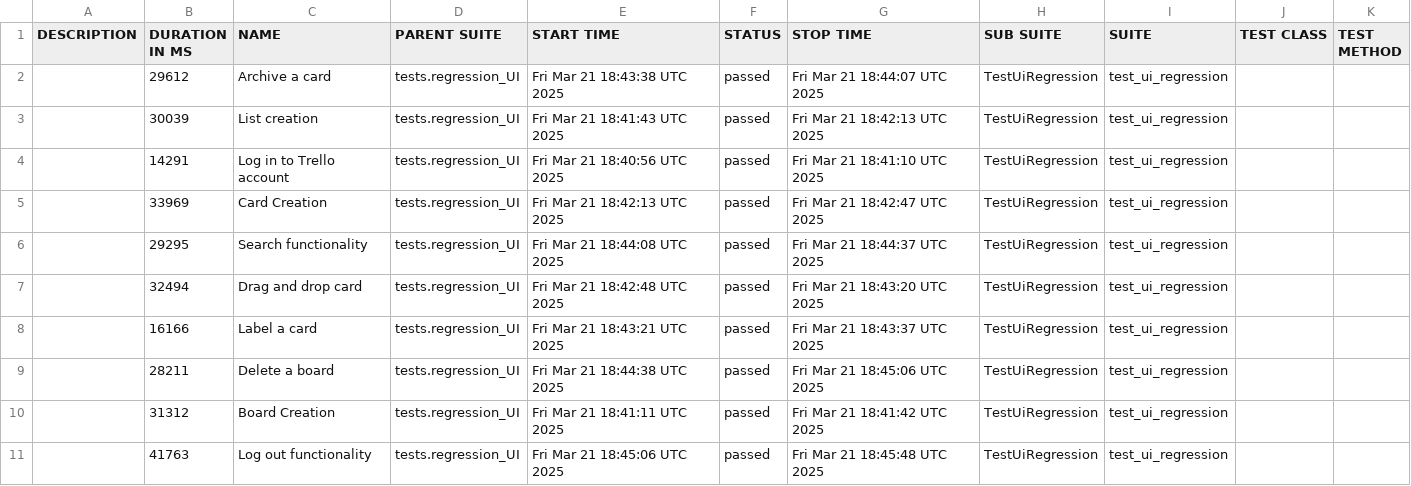
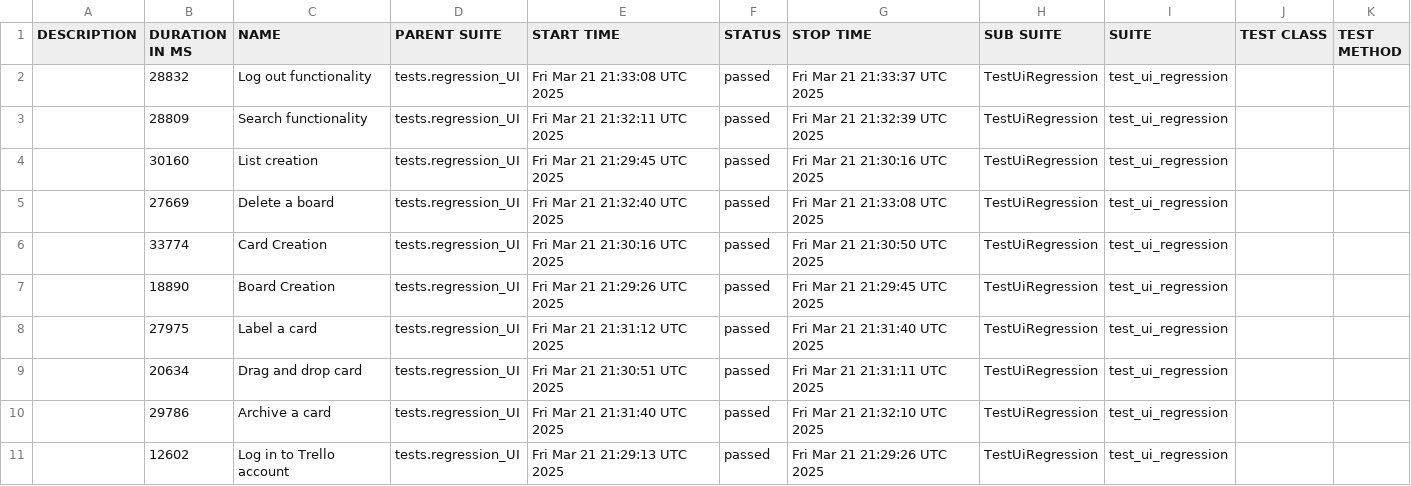
Before and after one commit to vkqapro/pythonPlaywright, a CSV file: data/suites.csv, drawn as a sheet.

```diff
--- a/data/suites.csv
+++ b/data/suites.csv
@@ -1,11 +1,11 @@
 "DESCRIPTION","DURATION IN MS","NAME","PARENT SUITE","START TIME","STATUS","STOP TIME","SUB SUITE","SUITE","TEST CLASS","TEST METHOD"
-"","29612","Archive a card","tests.regression_UI","Fri Mar 21 18:43:38 UTC 2025","passed","Fri Mar 21 18:44:07 UTC 2025","TestUiRegression","test_ui_regression","",""
-"","30039","List creation","tests.regression_UI","Fri Mar 21 18:41:43 UTC 2025","passed","Fri Mar 21 18:42:13 UTC 2025","TestUiRegression","test_ui_regression","",""
-"","14291","Log in to Trello account","tests.regression_UI","Fri Mar 21 18:40:56 UTC 2025","passed","Fri Mar 21 18:41:10 UTC 2025","TestUiRegression","test_ui_regression","",""
-"","33969","Card Creation","tests.regression_UI","Fri Mar 21 18:42:13 UTC 2025","passed","Fri Mar 21 18:42:47 UTC 2025","TestUiRegression","test_ui_regression","",""
-"","29295","Search functionality","tests.regression_UI","Fri Mar 21 18:44:08 UTC 2025","passed","Fri Mar 21 18:44:37 UTC 2025","TestUiRegression","test_ui_regression","",""
-"","32494","Drag and drop card","tests.regression_UI","Fri Mar 21 18:42:48 UTC 2025","passed","Fri Mar 21 18:43:20 UTC 2025","TestUiRegression","test_ui_regression","",""
-"","16166","Label a card","tests.regression_UI","Fri Mar 21 18:43:21 UTC 2025","passed","Fri Mar 21 18:43:37 UTC 2025","TestUiRegression","test_ui_regression","",""
-"","28211","Delete a board","tests.regression_UI","Fri Mar 21 18:44:38 UTC 2025","passed","Fri Mar 21 18:45:06 UTC 2025","TestUiRegression","test_ui_regression","",""
-"","31312","Board Creation","tests.regression_UI","Fri Mar 21 18:41:11 UTC 2025","passed","Fri Mar 21 18:41:42 UTC 2025","TestUiRegression","test_ui_regression","",""
-"","41763","Log out functionality","tests.regression_UI","Fri Mar 21 18:45:06 UTC 2025","passed","Fri Mar 21 18:45:48 UTC 2025","TestUiRegression","test_ui_regression","",""
+"","28832","Log out functionality","tests.regression_UI","Fri Mar 21 21:33:08 UTC 2025","passed","Fri Mar 21 21:33:37 UTC 2025","TestUiRegression","test_ui_regression","",""
+"","28809","Search functionality","tests.regression_UI","Fri Mar 21 21:32:11 UTC 2025","passed","Fri Mar 21 21:32:39 UTC 2025","TestUiRegression","test_ui_regression","",""
+"","30160","List creation","tests.regression_UI","Fri Mar 21 21:29:45 UTC 2025","passed","Fri Mar 21 21:30:16 UTC 2025","TestUiRegression","test_ui_regression","",""
+"","27669","Delete a board","tests.regression_UI","Fri Mar 21 21:32:40 UTC 2025","passed","Fri Mar 21 21:33:08 UTC 2025","TestUiRegression","test_ui_regression","",""
+"","33774","Card Creation","tests.regression_UI","Fri Mar 21 21:30:16 UTC 2025","passed","Fri Mar 21 21:30:50 UTC 2025","TestUiRegression","test_ui_regression","",""
+"","18890","Board Creation","tests.regression_UI","Fri Mar 21 21:29:26 UTC 2025","passed","Fri Mar 21 21:29:45 UTC 2025","TestUiRegression","test_ui_regression","",""
+"","27975","Label a card","tests.regression_UI","Fri Mar 21 21:31:12 UTC 2025","passed","Fri Mar 21 21:31:40 UTC 2025","TestUiRegression","test_ui_regression","",""
+"","20634","Drag and drop card","tests.regression_UI","Fri Mar 21 21:30:51 UTC 2025","passed","Fri Mar 21 21:31:11 UTC 2025","TestUiRegression","test_ui_regression","",""
+"","29786","Archive a card","tests.regression_UI","Fri Mar 21 21:31:40 UTC 2025","passed","Fri Mar 21 21:32:10 UTC 2025","TestUiRegression","test_ui_regression","",""
+"","12602","Log in to Trello account","tests.regression_UI","Fri Mar 21 21:29:13 UTC 2025","passed","Fri Mar 21 21:29:26 UTC 2025","TestUiRegression","test_ui_regression","",""
```
Also changed, not shown: 48 other files.
